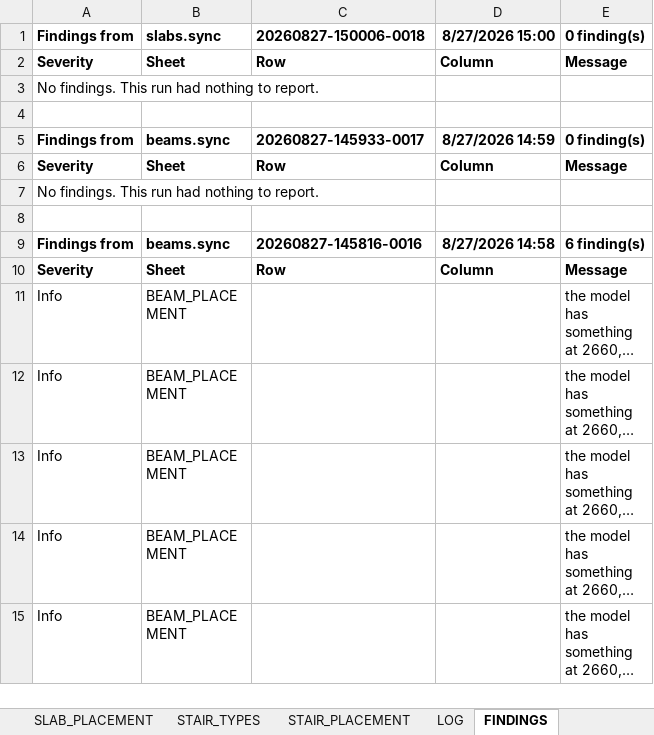
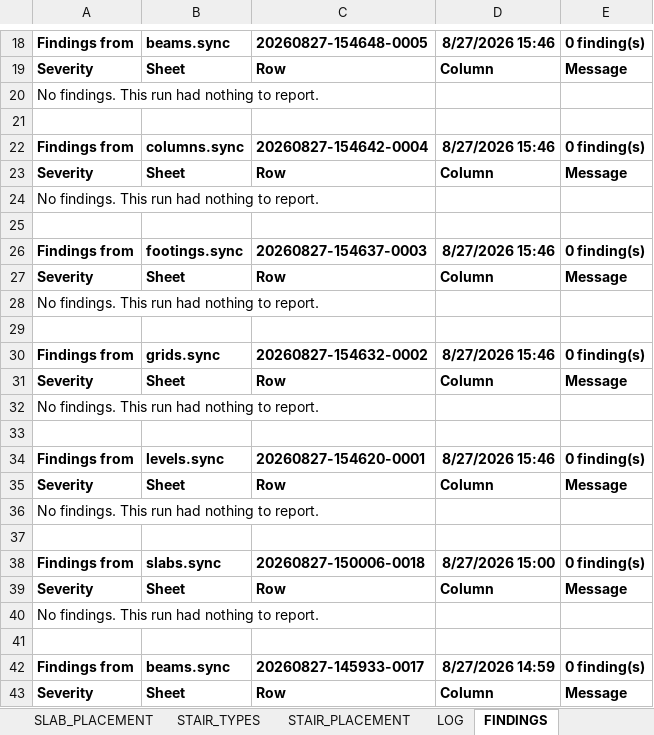
Before and after one commit to Zxaidman/AnnoGeeToolkit, an Excel workbook: bridge/excel/AnonGee_Sample_Project.xlsm, sheet FINDINGS, drawn as a sheet; only a part is shown, gaps mark what is left out; the shorter side is filled out with more unchanged rows; long unchanged cells end in …; values as stored, in another font and other column widths than the file's, no borders; the diff covers the shown part only; the diff names each change by its address in the sheet, - before the commit and + after, or states it on an @@ line.

Commit message:
Add temporary Excel file for AnonGee sample project

```diff
--- a/bridge/excel/AnonGee_Sample_Project.xlsm (sheet FINDINGS)
+++ b/bridge/excel/AnonGee_Sample_Project.xlsm (sheet FINDINGS)
+row 18: Findings from | beams.sync | 20260827-154648-0005 | 8/27/2026 15:46 | 0 finding(s)
+row 19: Severity | Sheet | Row | Column | Message
+row 20: No findings. This run had nothing to report.
+row 21: (empty)
+row 22: Findings from | columns.sync | 20260827-154642-0004 | 8/27/2026 15:46 | 0 finding(s)
+row 23: Severity | Sheet | Row | Column | Message
+row 24: No findings. This run had nothing to report.
+row 25: (empty)
+row 26: Findings from | footings.sync | 20260827-154637-0003 | 8/27/2026 15:46 | 0 finding(s)
+row 27: Severity | Sheet | Row | Column | Message
+row 28: No findings. This run had nothing to report.
+row 29: (empty)
+row 30: Findings from | grids.sync | 20260827-154632-0002 | 8/27/2026 15:46 | 0 finding(s)
+row 31: Severity | Sheet | Row | Column | Message
+row 32: No findings. This run had nothing to report.
+row 33: (empty)
+row 34: Findings from | levels.sync | 20260827-154620-0001 | 8/27/2026 15:46 | 0 finding(s)
+row 35: Severity | Sheet | Row | Column | Message
+row 36: No findings. This run had nothing to report.
+row 37: (empty)
```
Also changed, not shown: 17 added rows elsewhere in this sheet, sheet LOG, sheet CONTROL, charts or pictures, 1 other file.
